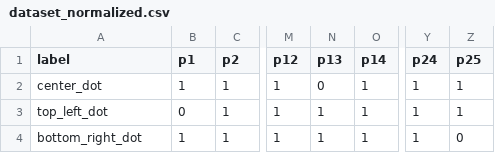
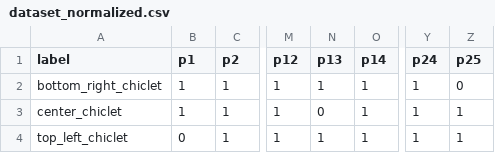
Before and after one commit to Jose-JPan/MiniChiclet, a CSV file: data/processed/dataset_normalized.csv, drawn as a sheet; only a part is shown, gaps mark what is left out; the diff names each change by its address in the sheet, - before the commit and + after, or states it on an @@ line.

```diff
--- a/data/processed/dataset_normalized.csv
+++ b/data/processed/dataset_normalized.csv
-A2 (label): center_dot
+A2 (label): bottom_right_chiclet
-N2 (p13): 0
+N2 (p13): 1
-Z2 (p25): 1
+Z2 (p25): 0
-A3 (label): top_left_dot
+A3 (label): center_chiclet
-B3 (p1): 0
+B3 (p1): 1
-N3 (p13): 1
+N3 (p13): 0
-A4 (label): bottom_right_dot
+A4 (label): top_left_chiclet
-B4 (p1): 1
+B4 (p1): 0
-Z4 (p25): 0
+Z4 (p25): 1
```
Also changed, not shown: data/processed/dataset.csv, 10 other files.
